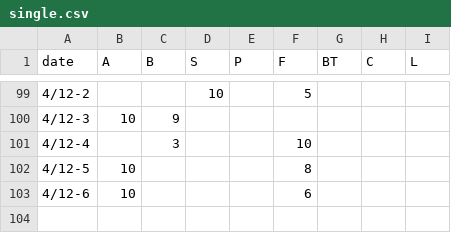
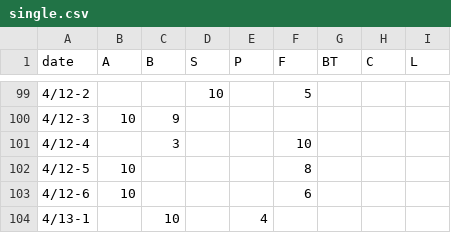
Before and after one commit to BK01/fb_stats, a CSV file: data/single.csv, drawn as a sheet; only a part is shown, gaps mark what is left out; the diff names each change by its address in the sheet, - before the commit and + after, or states it on an @@ line.

Commit message:
Update single.csv

```diff
--- a/data/single.csv
+++ b/data/single.csv
+row 104: 4/13-1 |  | 10 |  | 4
```
